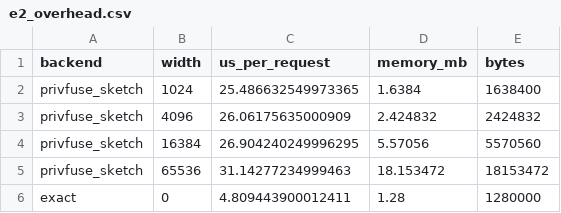
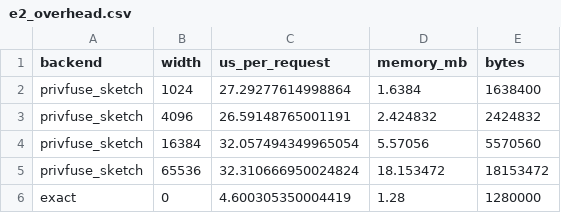
Before and after one commit to llmnjust-afk/SPECTRA, a CSV file: results/e2_overhead.csv, drawn as a sheet.

```diff
--- a/results/e2_overhead.csv
+++ b/results/e2_overhead.csv
@@ -1,6 +1,6 @@
 backend,width,us_per_request,memory_mb,bytes
-privfuse_sketch,1024,25.486632549973365,1.6384,1638400
-privfuse_sketch,4096,26.06175635000909,2.424832,2424832
-privfuse_sketch,16384,26.904240249996295,5.57056,5570560
-privfuse_sketch,65536,31.14277234999463,18.153472,18153472
-exact,0,4.809443900012411,1.28,1280000
+privfuse_sketch,1024,27.29277614998864,1.6384,1638400
+privfuse_sketch,4096,26.59148765001191,2.424832,2424832
+privfuse_sketch,16384,32.057494349965054,5.57056,5570560
+privfuse_sketch,65536,32.310666950024824,18.153472,18153472
+exact,0,4.600305350004419,1.28,1280000
```
Also changed, not shown: results/e1_accounting.csv, results/e4_attack.csv, 43 other files.
